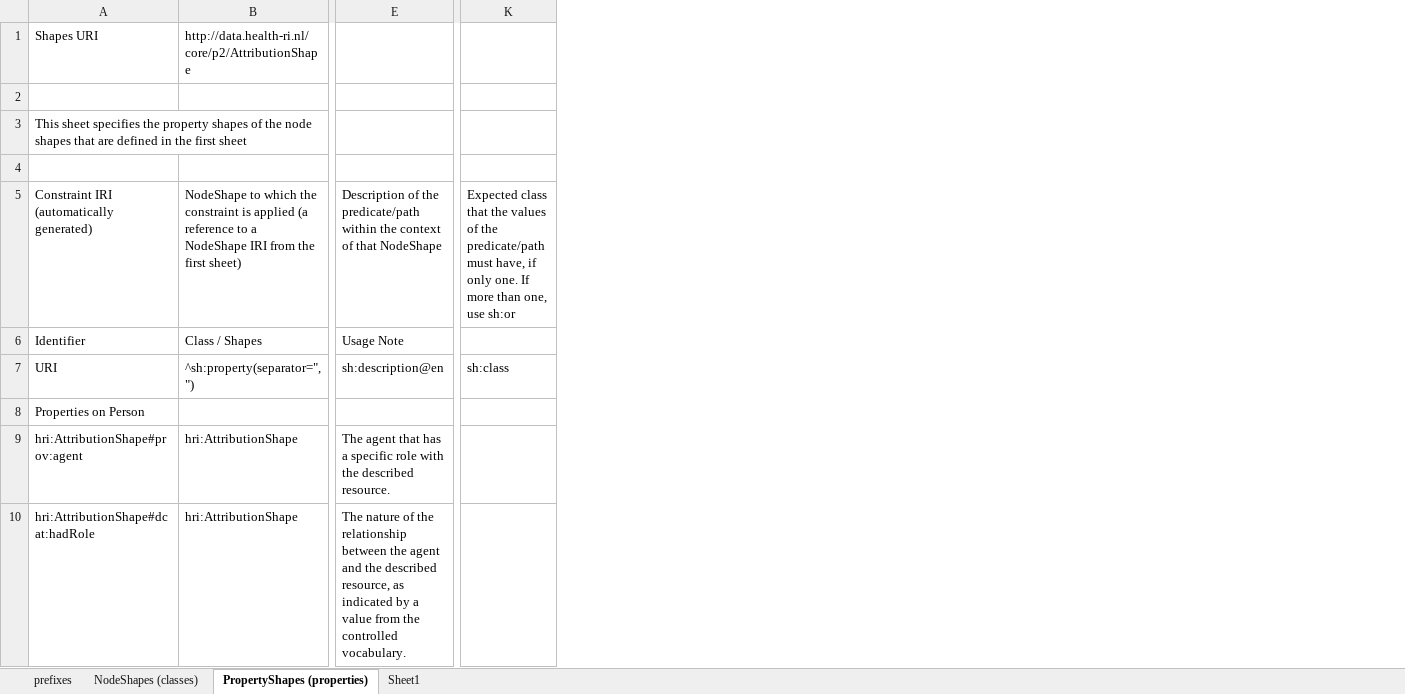
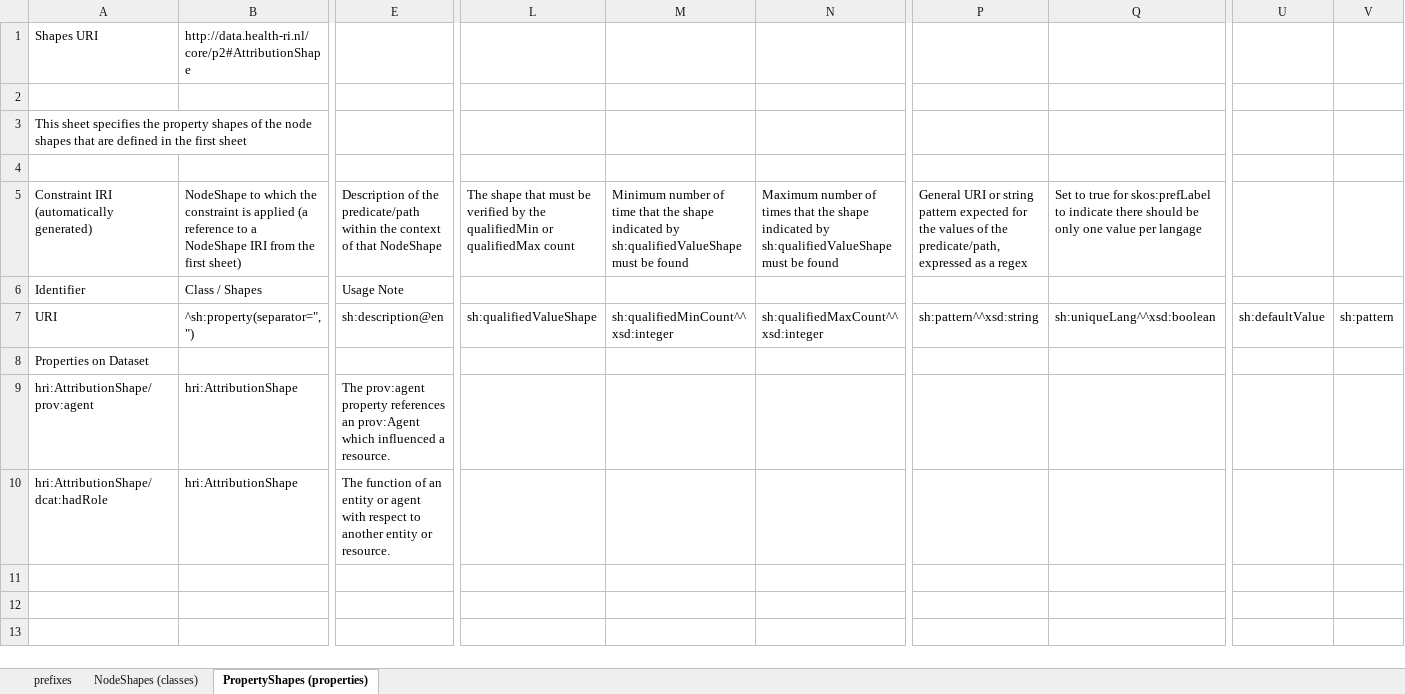
Before and after one commit to Health-RI/health-ri-metadata, an Excel workbook: Formalisation(shacl)/Core/SHACL_pipeline_templates/SHACL-attribution.xlsx, sheet PropertyShapes (properties), drawn as a sheet; only a part is shown, gaps mark what is left out; values as stored, in another font and other column widths than the file's, no cell formats; conditional formats not drawn; removed rows and columns are numbered as before the commit, all else as after; the diff covers the shown part only; the diff names each change by its address in the sheet, - before the commit and + after, or states it on an @@ line.

```diff
--- a/Formalisation(shacl)/Core/SHACL_pipeline_templates/SHACL-attribution.xlsx (sheet PropertyShapes (properties))
+++ b/Formalisation(shacl)/Core/SHACL_pipeline_templates/SHACL-attribution.xlsx (sheet PropertyShapes (properties))
-sheet tab: Sheet1
-column K, rows 5-7: Expected class that the values of the predicate/path must have, if only one. If more than one, use sh:or |  | sh:class
+column L, rows 5-7: The shape that must be verified by the qualifiedMin or qualifiedMax count |  | sh:qualifiedValueShape
@@ column M unhidden, rows 5-7: Minimum number of time that the shape indicated by sh:qualifiedValueShape must be found |  | sh:qualifiedMinCount^^xsd:integer @@
@@ column N unhidden, rows 5-7: Maximum number of times that the shape indicated by sh:qualifiedValueShape must be found |  | sh:qualifiedMaxCount^^xsd:integer @@
+column P, rows 5-7: General URI or string pattern expected for the values of the predicate/path, expressed as a regex |  | sh:pattern^^xsd:string
@@ column Q unhidden, rows 5-7: Set to true for skos:prefLabel to indicate there should be only one value per langage |  | sh:uniqueLang^^xsd:boolean @@
+column U, row 7: sh:defaultValue
+column V, row 7: sh:pattern
-B1: http://data.health-ri.nl/core/p2/AttributionShape
+B1: http://data.health-ri.nl/core/p2#AttributionShape
-A8: Properties on Person
+A8: Properties on Dataset
-A9: hri:AttributionShape#prov:agent
+A9: hri:AttributionShape/prov:agent
-E9: The agent that has a specific role with the described resource.
+E9: The prov:agent property references an prov:Agent which influenced a resource.
-A10: hri:AttributionShape#dcat:hadRole
+A10: hri:AttributionShape/dcat:hadRole
-E10: The nature of the relationship between the agent and the described resource, as indicated by a value from the controlled vocabulary.
+E10: The function of an entity or agent with respect to another entity or resource.
```
Also changed, not shown: 1 edited cell elsewhere in this sheet, sheet prefixes, sheet NodeShapes (classes), cell formats, hidden cells, Formalisation(shacl)/Core/SHACL_pipeline_templates/SHACL-dataservice.xlsx, Formalisation(shacl)/Core/SHACL_pipeline_templates/SHACL-dataset.xlsx, 45 other files.
